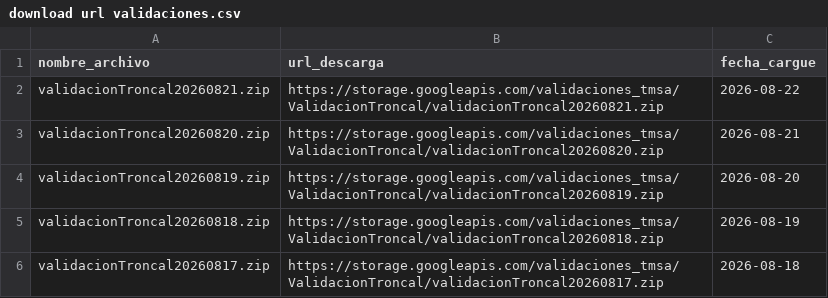
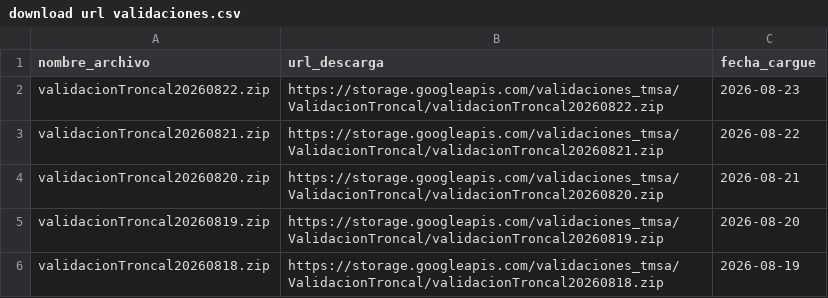
Before and after one commit to Mendivenson/datajam3, a CSV file: data/download url validaciones.csv, drawn as a sheet; only a part is shown; the shorter side is filled out with more unchanged rows.

```diff
--- a/data/download url validaciones.csv
+++ b/data/download url validaciones.csv
@@ -1,2 +1,3 @@
 "nombre_archivo","url_descarga","fecha_cargue"
+"validacionTroncal20260822.zip","https://storage.googleapis.com/validaciones_tmsa/ValidacionTroncal/validacionTroncal20260822.zip","2026-08-23"
 "validacionTroncal20260821.zip","https://storage.googleapis.com/validaciones_tmsa/ValidacionTroncal/validacionTroncal20260821.zip","2026-08-22"
```
Also changed, not shown: data/download url salidas.csv.
